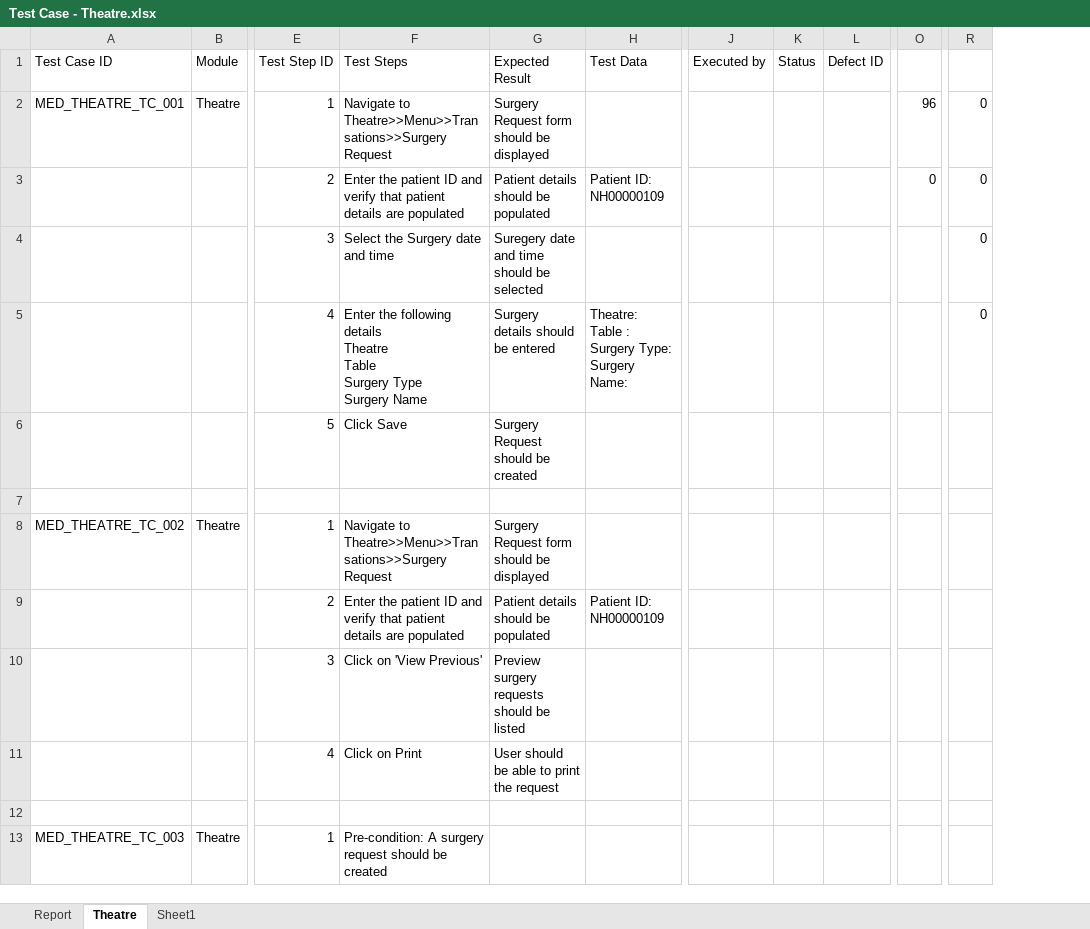
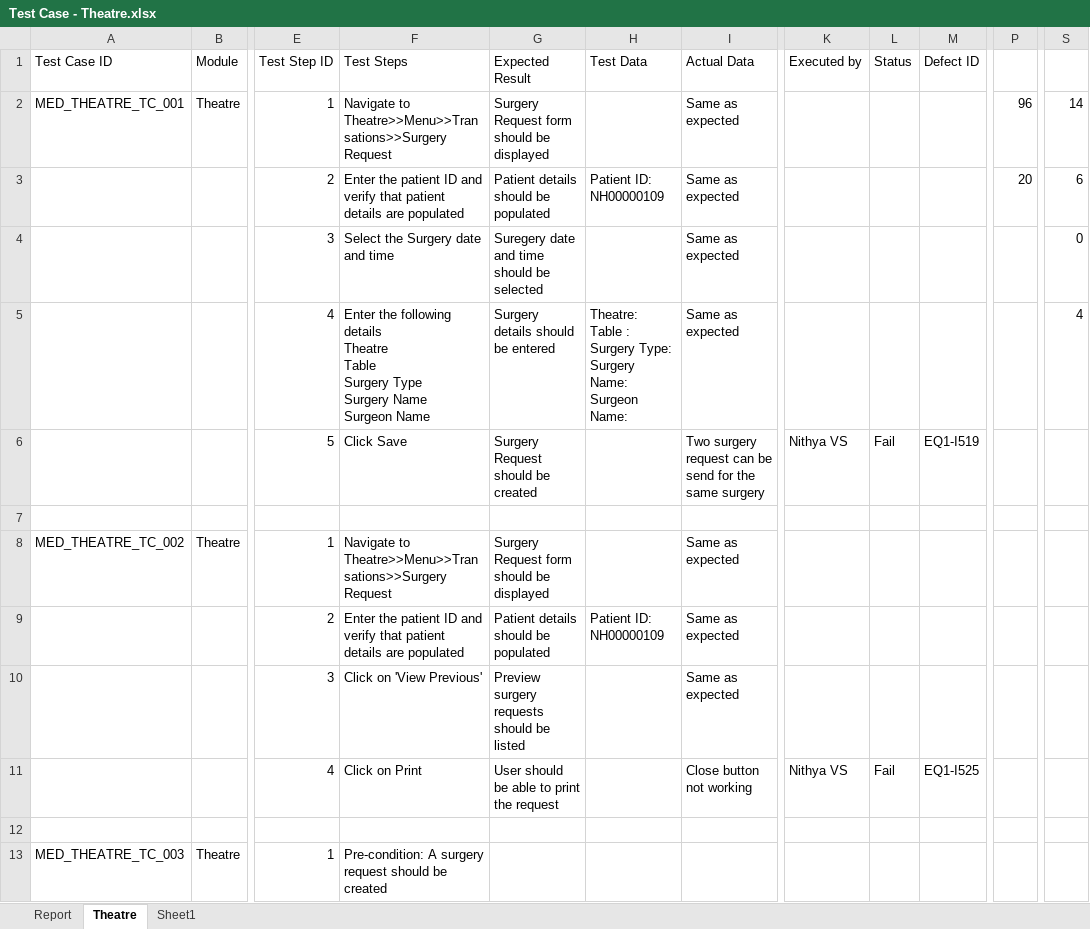
Before and after one commit to RijoJohnPatric/Mediware-Repository, an Excel workbook: Test Execution/Rijo/Test Case - Theatre.xlsx, sheet Theatre, drawn as a sheet; only a part is shown, gaps mark what is left out; values as stored, in another font and other column widths than the file's, no cell formats; removed rows and columns are numbered as before the commit, all else as after; ↵ is a line break in a cell; the diff covers the shown part only; the diff names each change by its address in the sheet, - before the commit and + after, or states it on an @@ line.

Commit message:
tc9

```diff
--- a/Test Execution/Rijo/Test Case - Theatre.xlsx (sheet Theatre)
+++ b/Test Execution/Rijo/Test Case - Theatre.xlsx (sheet Theatre)
+column I (Actual Data), rows 2-11: Same as expected | Same as expected | Same as expected | Same as expected | Two surgery request can be send for the same surgery |  | Same as expected | Same as expected | Same as expected | Close button not working
-column R, rows 2-5: all 0
+column S, rows 2-5: 14 | 6 | 0 | 4
-P3: 0
+P3: 20
-F5 (Test Steps): …Surgery Name
+F5 (Test Steps): …Surgery Name ↵ Surgeon Name
-H5 (Test Data): …Surgery Name:
+H5 (Test Data): …Surgery Name: ↵ Surgeon Name:
-K6 (Executed by): (empty)
+K6 (Executed by): Nithya VS
-L6 (Status): (empty)
+L6 (Status): Fail
-M6 (Defect ID): (empty)
+M6 (Defect ID): EQ1-I519
-K11 (Executed by): (empty)
+K11 (Executed by): Nithya VS
-L11 (Status): (empty)
+L11 (Status): Fail
-M11 (Defect ID): (empty)
+M11 (Defect ID): EQ1-I525
```
Also changed, not shown: 4 added rows, 4 removed rows, 4 moved rows, 62 edited cells and merged cells elsewhere in this sheet, sheet Report, cell formats, formulas that keep their value, charts or pictures.
